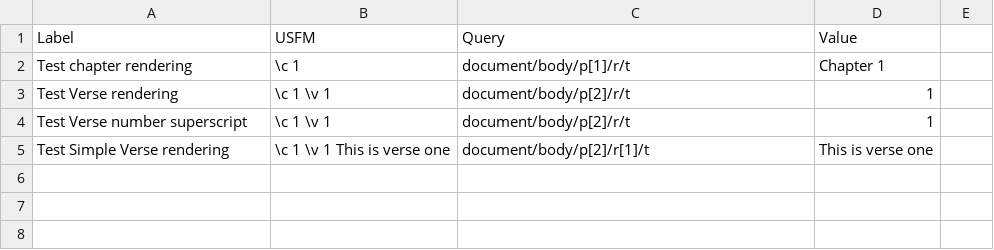
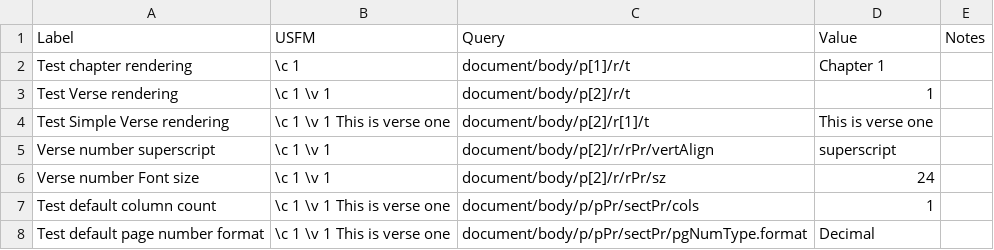
Before and after one commit to WycliffeAssociates/USFMToolsSharp.Renderers.Docx, a CSV file: USFMToolsSharp.Renderers.Docx.Tests/tests.csv, drawn as a sheet; removed rows and columns are numbered as before the commit, all else as after; the diff names each change by its address in the sheet, - before the commit and + after, or states it on an @@ line.

```diff
--- a/USFMToolsSharp.Renderers.Docx.Tests/tests.csv
+++ b/USFMToolsSharp.Renderers.Docx.Tests/tests.csv
-E1: (empty)
+E1: Notes
-row 4: Test Verse number superscript | \c 1 \v 1 | document/body/p[2]/r/t | 1
+row 5: Verse number superscript | \c 1 \v 1 | document/body/p[2]/r/rPr/vertAlign | superscript
+row 6: Verse number Font size | \c 1 \v 1 | document/body/p[2]/r/rPr/sz | 24
+row 7: Test default column count | \c 1 \v 1 This is verse one | document/body/p/pPr/sectPr/cols | 1
+row 8: Test default page number format | \c 1 \v 1 This is verse one | document/body/p/pPr/sectPr/pgNumType.format | Decimal
```
Also changed, not shown: 1 other file.
